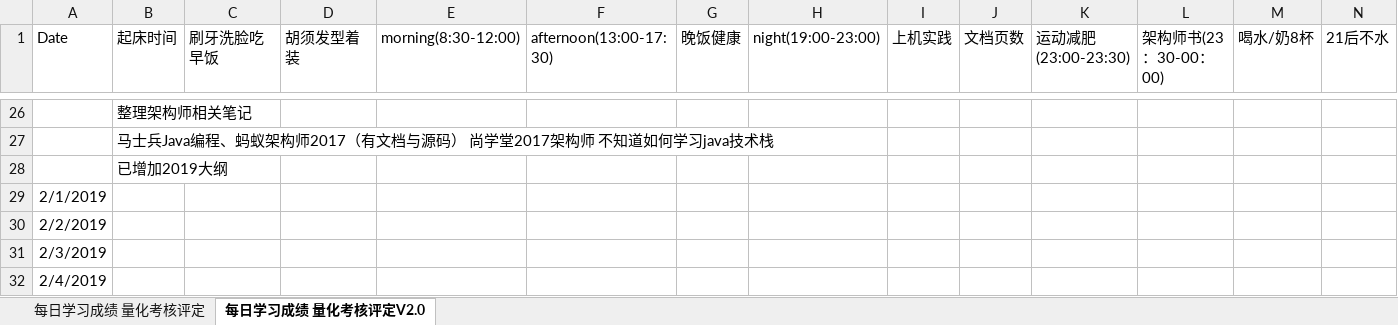
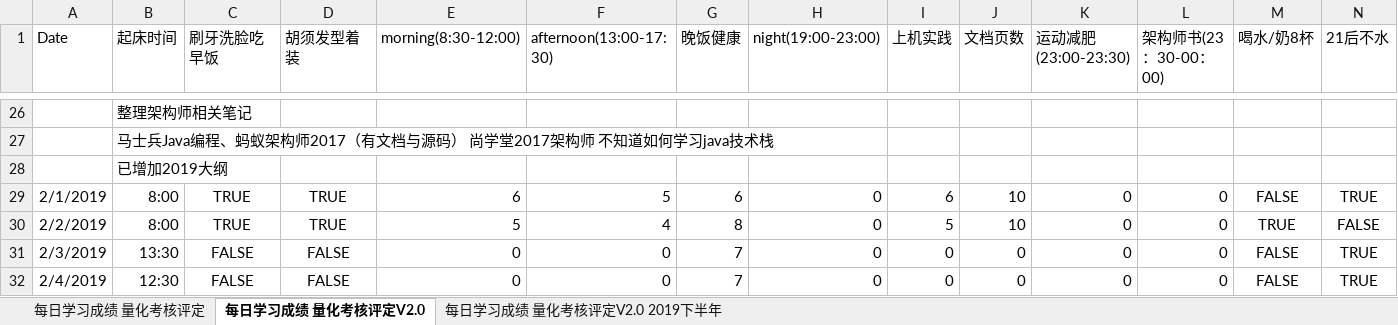
Before and after one commit to nbnbnborg/some_luckey, an Excel workbook: 做人做事奋斗成长经验/每日学习成绩 量化考核评定.xlsx, sheet 每日学习成绩 量化考核评定V2.0, drawn as a sheet; only a part is shown, gaps mark what is left out; values as stored, in another font and other column widths than the file's, no borders; the diff covers the shown part only; the diff names each change by its address in the sheet, - before the commit and + after, or states it on an @@ line.

Commit message:
Update 每日学习成绩 量化考核评定.xlsx

```diff
--- a/做人做事奋斗成长经验/每日学习成绩 量化考核评定.xlsx (sheet 每日学习成绩 量化考核评定V2.0)
+++ b/做人做事奋斗成长经验/每日学习成绩 量化考核评定.xlsx (sheet 每日学习成绩 量化考核评定V2.0)
+sheet tab: 每日学习成绩 量化考核评定V2.0 2019下半年
-B29:B30 (起床时间): (empty)
+B29:B30 (起床时间): 8:00
-C29:C30 (刷牙洗脸吃早饭): (empty)
+C29:C30 (刷牙洗脸吃早饭): TRUE
-D29:D30 (胡须发型着装): (empty)
+D29:D30 (胡须发型着装): TRUE
-E29 (morning(8:30-12:00)): (empty)
+E29 (morning(8:30-12:00)): 6
-F29 (afternoon(13:00-17:30)): (empty)
+F29 (afternoon(13:00-17:30)): 5
-G29 (晚饭健康): (empty)
+G29 (晚饭健康): 6
-H29:H32 (night(19:00-23:00)): (empty)
+H29:H32 (night(19:00-23:00)): 0
-I29 (上机实践): (empty)
+I29 (上机实践): 6
-J29:J30 (文档页数): (empty)
+J29:J30 (文档页数): 10
-K29:K32 (运动减肥(23:00-23:30)): (empty)
+K29:K32 (运动减肥(23:00-23:30)): 0
-L29:L32 (架构师书(23：30-00：00)): (empty)
+L29:L32 (架构师书(23：30-00：00)): 0
-M29 (喝水/奶8杯): (empty)
+M29 (喝水/奶8杯): FALSE
-N29 (21后不水): (empty)
+N29 (21后不水): TRUE
-E30 (morning(8:30-12:00)): (empty)
+E30 (morning(8:30-12:00)): 5
-F30 (afternoon(13:00-17:30)): (empty)
+F30 (afternoon(13:00-17:30)): 4
-G30 (晚饭健康): (empty)
+G30 (晚饭健康): 8
-I30 (上机实践): (empty)
+I30 (上机实践): 5
-M30 (喝水/奶8杯): (empty)
+M30 (喝水/奶8杯): TRUE
-N30 (21后不水): (empty)
+N30 (21后不水): FALSE
-B31 (起床时间): (empty)
+B31 (起床时间): 13:30
-C31:C32 (刷牙洗脸吃早饭): (empty)
+C31:C32 (刷牙洗脸吃早饭): FALSE
-D31:D32 (胡须发型着装): (empty)
+D31:D32 (胡须发型着装): FALSE
-E31:E32 (morning(8:30-12:00)): (empty)
+E31:E32 (morning(8:30-12:00)): 0
-F31:F32 (afternoon(13:00-17:30)): (empty)
+F31:F32 (afternoon(13:00-17:30)): 0
-G31:G32 (晚饭健康): (empty)
+G31:G32 (晚饭健康): 7
-I31:I32 (上机实践): (empty)
+I31:I32 (上机实践): 0
-J31:J32 (文档页数): (empty)
+J31:J32 (文档页数): 0
-M31:M32 (喝水/奶8杯): (empty)
+M31:M32 (喝水/奶8杯): FALSE
-N31:N32 (21后不水): (empty)
+N31:N32 (21后不水): TRUE
-B32 (起床时间): (empty)
+B32 (起床时间): 12:30
```
Also changed, not shown: 157 added rows and 131 edited cells elsewhere in this sheet.
